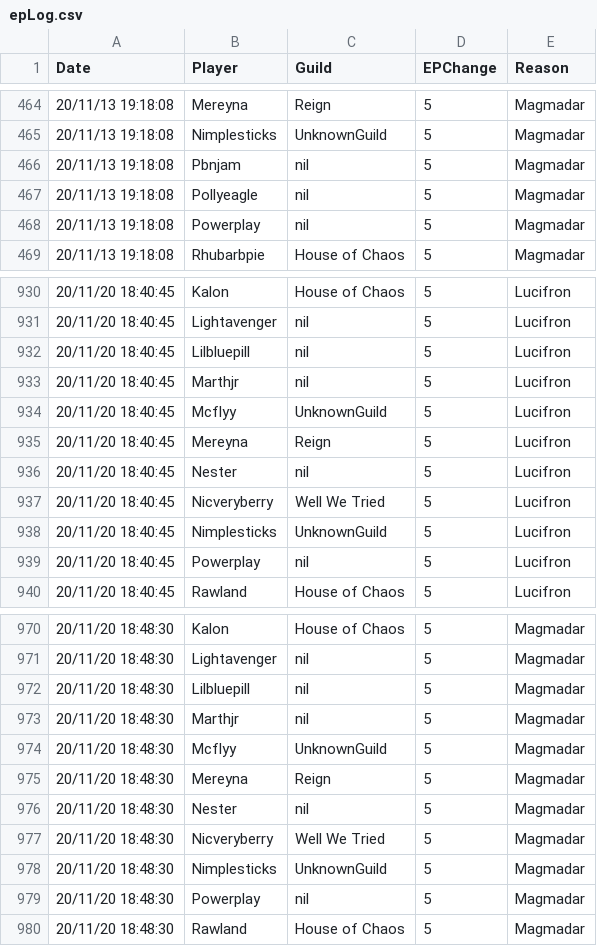
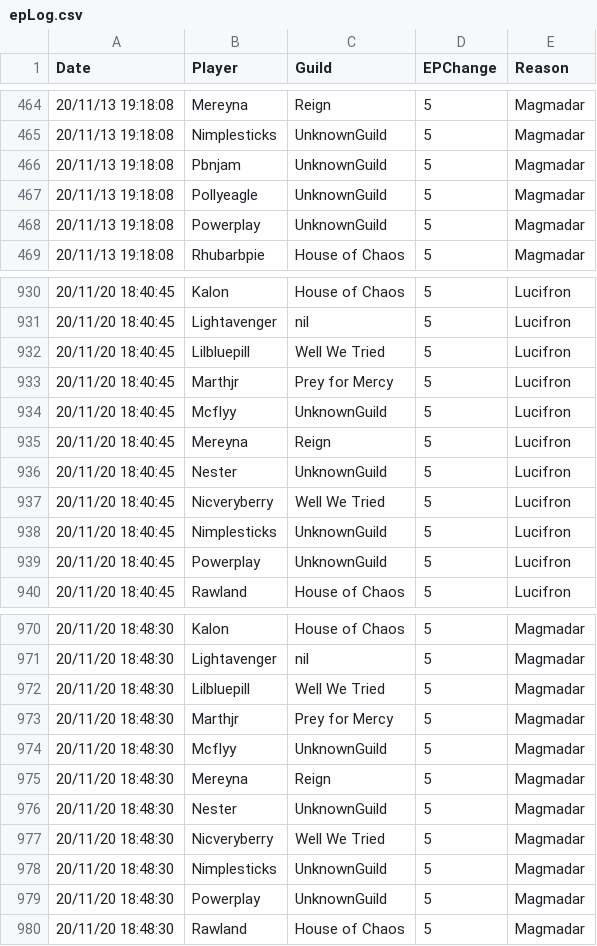
Before and after one commit to sanddive/houseofchaos, a CSV file: epLog.csv, drawn as a sheet; only a part is shown, gaps mark what is left out; the diff covers the shown part only.

```diff
--- a/epLog.csv
+++ b/epLog.csv
@@ -465,5 +465,5 @@ Date,Player,Guild,EPChange,Reason
 "20/11/13 19:18:08","Nimplesticks","UnknownGuild","5","Magmadar"
-"20/11/13 19:18:08","Pbnjam","nil","5","Magmadar"
-"20/11/13 19:18:08","Pollyeagle","nil","5","Magmadar"
-"20/11/13 19:18:08","Powerplay","nil","5","Magmadar"
+"20/11/13 19:18:08","Pbnjam","UnknownGuild","5","Magmadar"
+"20/11/13 19:18:08","Pollyeagle","UnknownGuild","5","Magmadar"
+"20/11/13 19:18:08","Powerplay","UnknownGuild","5","Magmadar"
 "20/11/13 19:18:08","Rhubarbpie","House of Chaos","5","Magmadar"
@@ -931,10 +931,10 @@ Date,Player,Guild,EPChange,Reason
 "20/11/20 18:40:45","Lightavenger","nil","5","Lucifron"
-"20/11/20 18:40:45","Lilbluepill","nil","5","Lucifron"
-"20/11/20 18:40:45","Marthjr","nil","5","Lucifron"
+"20/11/20 18:40:45","Lilbluepill","Well We Tried","5","Lucifron"
+"20/11/20 18:40:45","Marthjr","Prey for Mercy","5","Lucifron"
 "20/11/20 18:40:45","Mcflyy","UnknownGuild","5","Lucifron"
 "20/11/20 18:40:45","Mereyna","Reign","5","Lucifron"
-"20/11/20 18:40:45","Nester","nil","5","Lucifron"
+"20/11/20 18:40:45","Nester","UnknownGuild","5","Lucifron"
 "20/11/20 18:40:45","Nicveryberry","Well We Tried","5","Lucifron"
 "20/11/20 18:40:45","Nimplesticks","UnknownGuild","5","Lucifron"
-"20/11/20 18:40:45","Powerplay","nil","5","Lucifron"
+"20/11/20 18:40:45","Powerplay","UnknownGuild","5","Lucifron"
 "20/11/20 18:40:45","Rawland","House of Chaos","5","Lucifron"
@@ -971,10 +971,10 @@ Date,Player,Guild,EPChange,Reason
 "20/11/20 18:48:30","Lightavenger","nil","5","Magmadar"
-"20/11/20 18:48:30","Lilbluepill","nil","5","Magmadar"
-"20/11/20 18:48:30","Marthjr","nil","5","Magmadar"
+"20/11/20 18:48:30","Lilbluepill","Well We Tried","5","Magmadar"
+"20/11/20 18:48:30","Marthjr","Prey for Mercy","5","Magmadar"
 "20/11/20 18:48:30","Mcflyy","UnknownGuild","5","Magmadar"
 "20/11/20 18:48:30","Mereyna","Reign","5","Magmadar"
-"20/11/20 18:48:30","Nester","nil","5","Magmadar"
+"20/11/20 18:48:30","Nester","UnknownGuild","5","Magmadar"
 "20/11/20 18:48:30","Nicveryberry","Well We Tried","5","Magmadar"
 "20/11/20 18:48:30","Nimplesticks","UnknownGuild","5","Magmadar"
-"20/11/20 18:48:30","Powerplay","nil","5","Magmadar"
+"20/11/20 18:48:30","Powerplay","UnknownGuild","5","Magmadar"
 "20/11/20 18:48:30","Rawland","House of Chaos","5","Magmadar"
```
Also changed, not shown: 85 edited cells elsewhere in this file, 1 other file.
